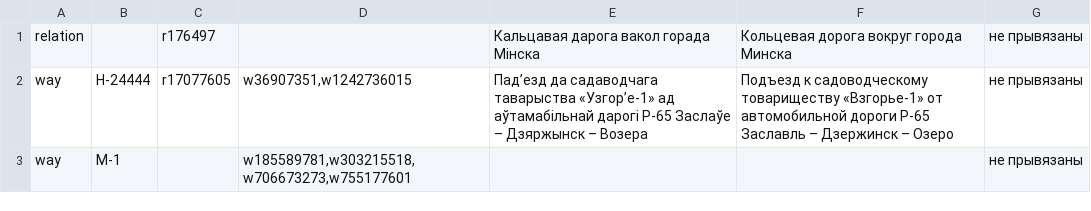
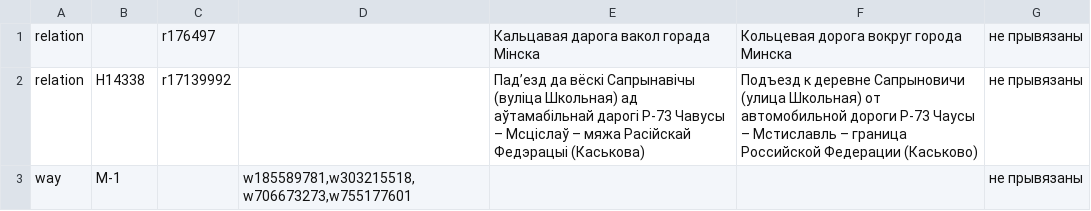
Before and after one commit to lidacity/osm-validator, a CSV file: docs/missing.csv, drawn as a sheet.

```diff
--- a/docs/missing.csv
+++ b/docs/missing.csv
@@ -1,3 +1,3 @@
 relation;;r176497;;Кальцавая дарога вакол горада Мінска;Кольцевая дорога вокруг города Минска;не прывязаны
-way;Н-24444;r17077605;w36907351,w1242736015;Падʼезд да садаводчага таварыства «Узгорʼе-1» ад аўтамабільнай дарогі Р-65 Заслаўе – Дзяржынск – Возера;Подъезд к садоводческому товариществу «Взгорье-1» от автомобильной дороги Р-65 Заславль – Дзержинск – Озеро;не прывязаны
+relation;Н14338;r17139992;;Падʼезд да вёскі Сапрынавічы (вуліца Школьная) ад аўтамабільнай дарогі Р-73 Чавусы – Мсціслаў – мяжа Расійскай Федэрацыі (Каськова);Подъезд к деревне Сапрыновичи (улица Школьная) от автомобильной дороги Р-73 Чаусы – Мстиславль – граница Российской Федерации (Каськово);не прывязаны
 way;М-1;;w185589781,w303215518,w706673273,w755177601;;;не прывязаны
```
Also changed, not shown: docs/boundary.csv, 10 other files.
